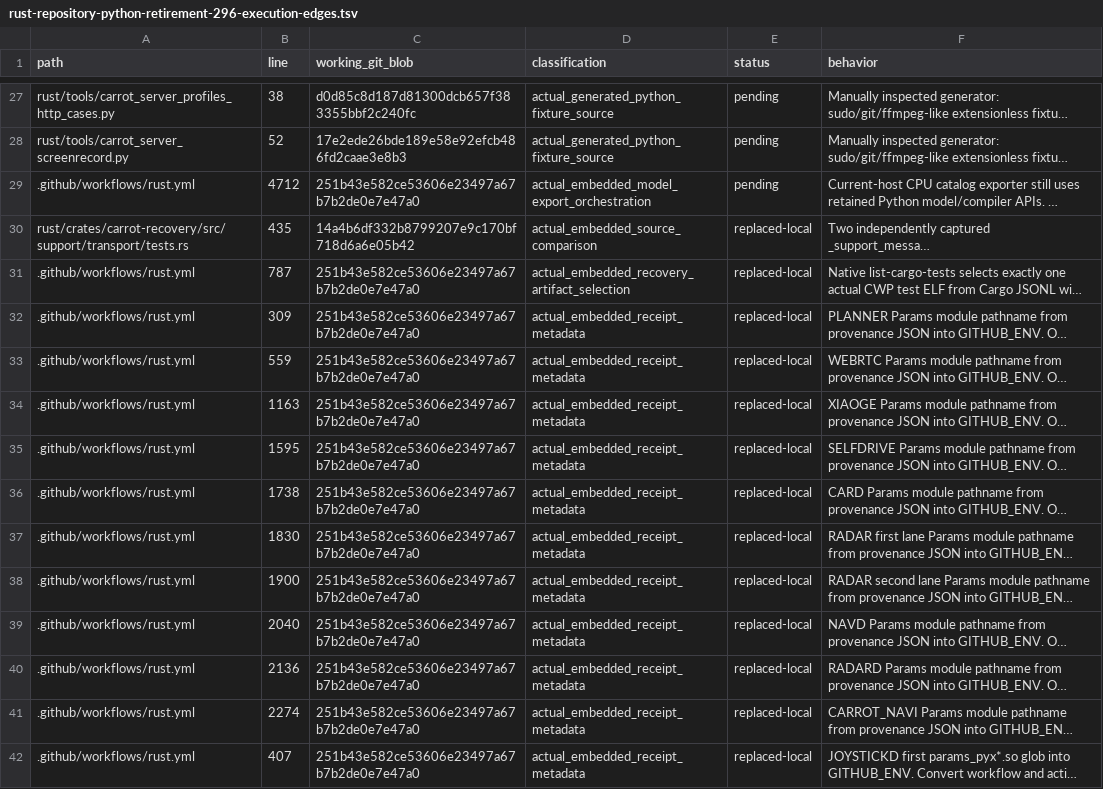
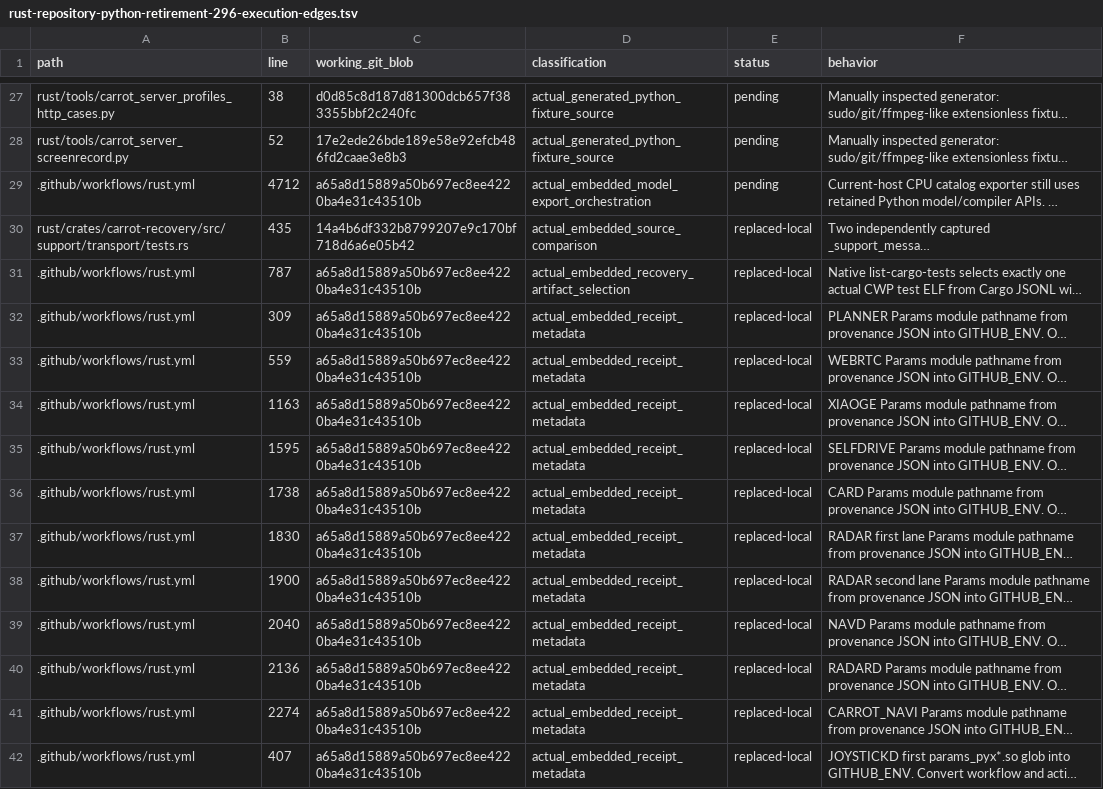
Before and after one commit to bin9208/openpilot-rust, a TSV file: docs/naver/rust-repository-python-retirement-296-execution-edges.tsv, drawn as a sheet; only a part is shown, gaps mark what is left out; long unchanged cells end in …; the diff covers the shown part only; the diff names each change by its address in the sheet, - before the commit and + after, or states it on an @@ line.

```diff
--- a/docs/naver/rust-repository-python-retirement-296-execution-edges.tsv
+++ b/docs/naver/rust-repository-python-retirement-296-execution-edges.tsv
-C29 (working_git_blob): 251b43e582ce53606e23497a67b7b2de0e7e47a0
+C29 (working_git_blob): a65a8d15889a50b697ec8ee4220ba4e31c43510b
-C31:C42 (working_git_blob): 251b43e582ce53606e23497a67b7b2de0e7e47a0
+C31:C42 (working_git_blob): a65a8d15889a50b697ec8ee4220ba4e31c43510b
```
Also changed, not shown: 1 added row and 34 edited cells elsewhere in this file, 14 other files.
